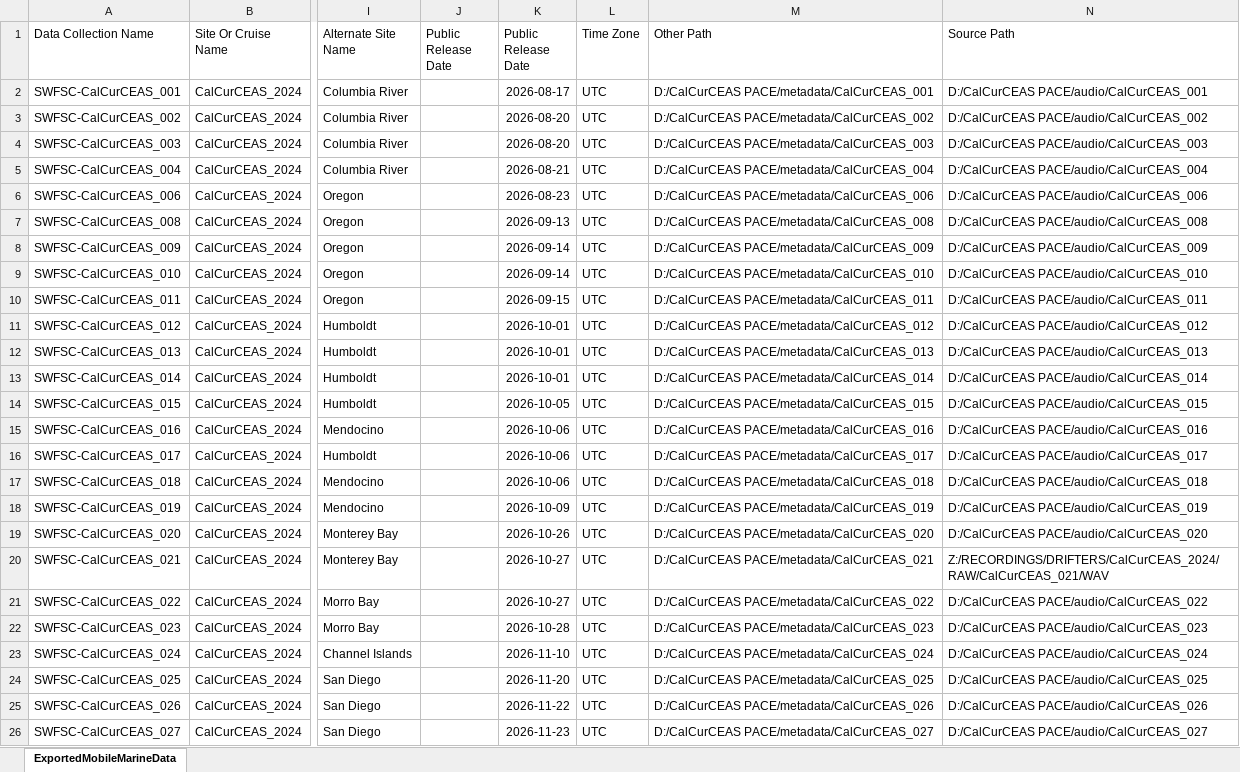
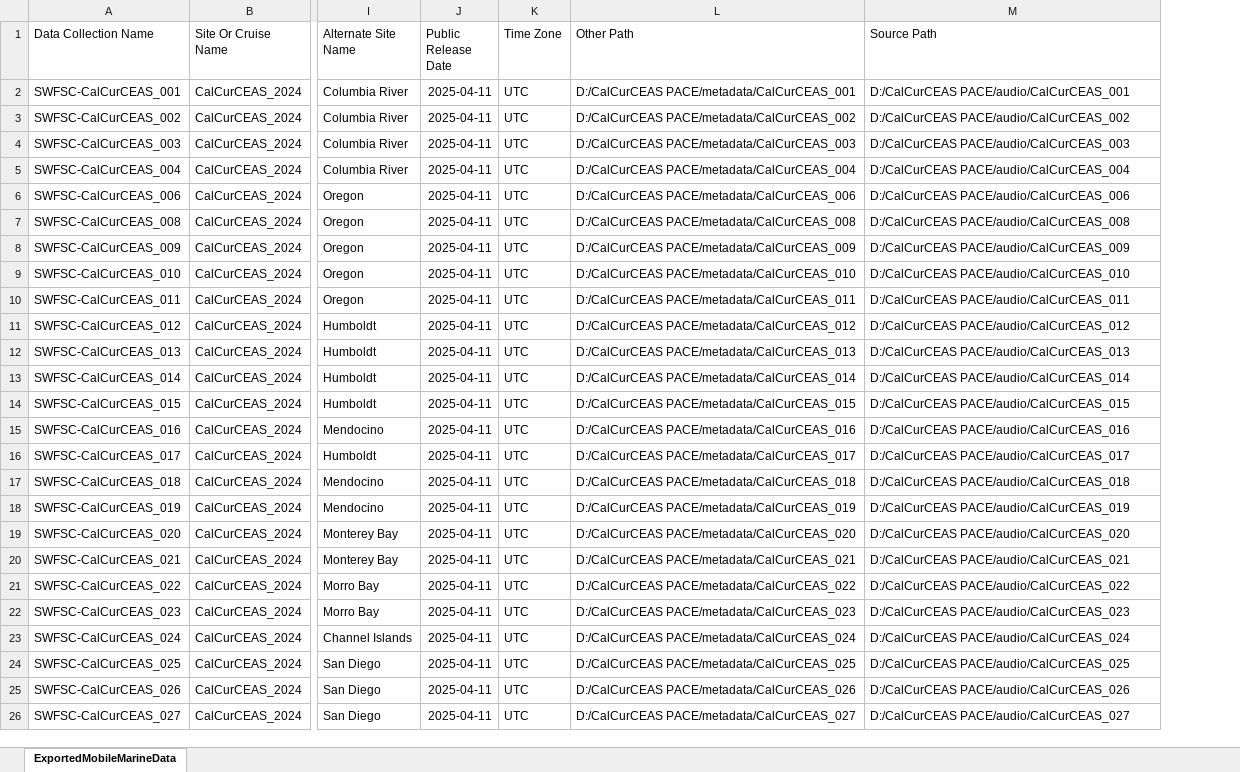
Before and after one commit to SAEL-SWFSC/NCEI-PACE-Data-Archive, an Excel workbook: R/Spreadsheets & Templates/ExportedMobileMarineData.xlsx, sheet ExportedMobileMarineData, drawn as a sheet; only a part is shown, gaps mark what is left out; values as stored, in another font and other column widths than the file's, no borders; removed rows and columns are numbered as before the commit, all else as after; the diff names each change by its address in the sheet, - before the commit and + after, or states it on an @@ line.

Commit message:
Update ExportedMobileMarineData datasets

```diff
--- a/R/Spreadsheets & Templates/ExportedMobileMarineData.xlsx (sheet ExportedMobileMarineData)
+++ b/R/Spreadsheets & Templates/ExportedMobileMarineData.xlsx (sheet ExportedMobileMarineData)
-column K (Public Release Date), rows 2-26: 2026-08-17 | 2026-08-20 | 2026-08-20 | 2026-08-21 | 2026-08-23 | 2026-09-13 | 2026-09-14 | 2026-09-14 | 2026-09-15 | 2026-10-01 | 2026-10-01 | 2026-10-01 | 2026-10-05 | 2026-10-06 | 2026-10-06 | 2026-10-06 | 2026-10-09 | 2026-10-26 | 2026-10-27 | 2026-10-27 | 2026-10-28 | 2026-11-10 | 2026-11-20 | 2026-11-22 | 2026-11-23
-J2:J26 (Public Release Date): (empty)
+J2:J26 (Public Release Date): 2025-04-11
-M20 (Source Path): Z:/RECORDINGS/DRIFTERS/CalCurCEAS_2024/RAW/CalCurCEAS_021/WAV
+M20 (Source Path): D:/CalCurCEAS PACE/audio/CalCurCEAS_021
```
Also changed, not shown: 1 other file.
